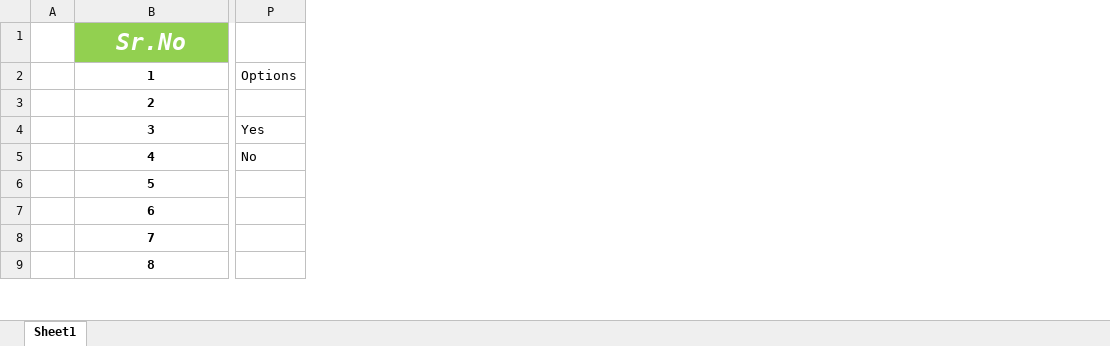
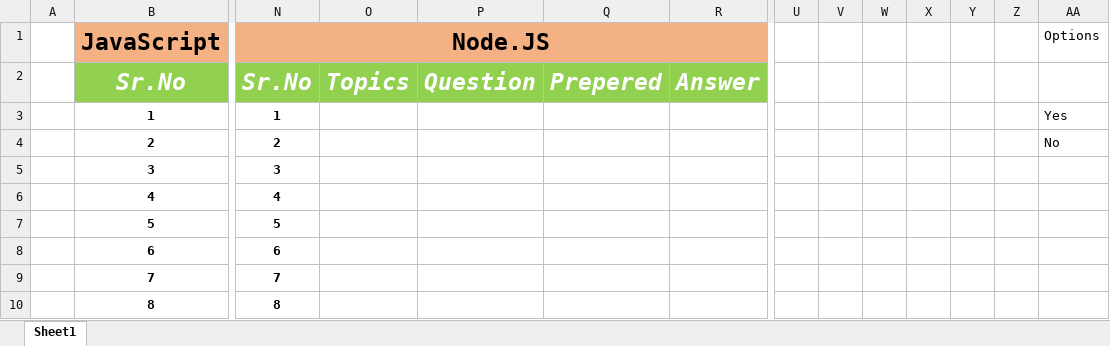
Before and after one commit to mpardhi11/JavaScript-and-Node-Problems, an Excel workbook: javascript-questions/Questions.xlsx, sheet Sheet1, drawn as a sheet; only a part is shown, gaps mark what is left out; values as stored, in another font and other column widths than the file's, no borders; conditional formats not drawn; addresses are those after the commit; rows hold the shown columns only; the diff names each change by its address in the sheet, - before the commit and + after, or states it on an @@ line.

```diff
--- a/javascript-questions/Questions.xlsx (sheet Sheet1)
+++ b/javascript-questions/Questions.xlsx (sheet Sheet1)
+column N, rows 2-10: Sr.No | 1 | 2 | 3 | 4 | 5 | 6 | 7 | 8
+column O, row 2: Topics
+column P, row 2: Question
+column Q, row 2: Prepered
+column R, row 2: Answer
+column U, empty
+column V, empty
+column W, empty
+column X, empty
+column Y, empty
+column Z, empty
+row 1:  | JavaScript | Node.JS |  |  |  |  |  |  |  |  |  |  | Options
-AA3: Options
+AA3: Yes
-AA4: (empty)
+AA4: No
-AA5: Yes
+AA5: (empty)
-AA6: No
+AA6: (empty)
```
Also changed, not shown: 2 other files.
